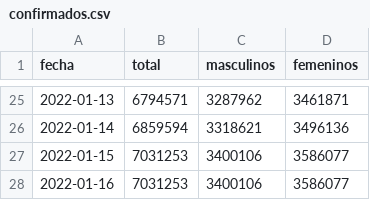
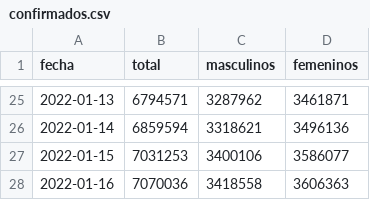
Before and after one commit to manucabral/Codavi, a CSV file: reportes/confirmados.csv, drawn as a sheet; only a part is shown, gaps mark what is left out.

Commit message:
Actualizacion reporte del dia de ayer

```diff
--- a/reportes/confirmados.csv
+++ b/reportes/confirmados.csv
@@ -27,2 +27,2 @@ fecha,total,masculinos,femeninos
 2022-01-15,7031253,3400106,3586077
-2022-01-16,7031253,3400106,3586077
+2022-01-16,7070036,3418558,3606363
```
Also changed, not shown: reportes/fallecidos.csv.
